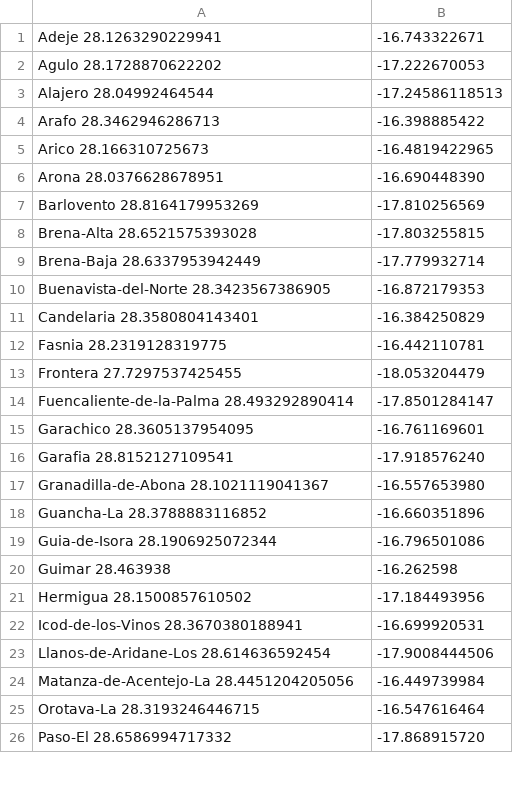
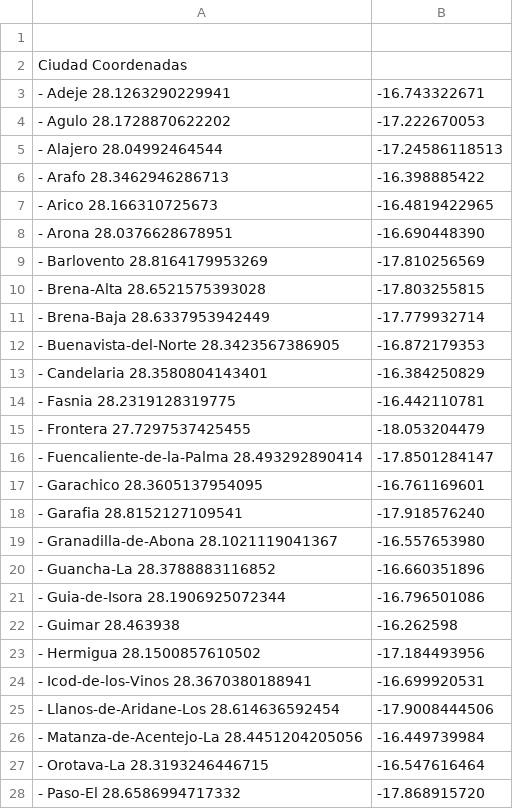
Before and after one commit to RubenServando/ue_ia_AI1_problema-viajante, a CSV file: ciudades_santacruzdetenerife.csv, drawn as a sheet; only a part is shown; the diff covers the shown part only.

Commit message:
nueva copia

```diff
--- a/ciudades_santacruzdetenerife.csv
+++ b/ciudades_santacruzdetenerife.csv
@@ -1,26 +1,28 @@
-Adeje	28.1263290229941,-16.743322671
-Agulo	28.1728870622202,-17.222670053
-Alajero	28.04992464544,-17.24586118513
-Arafo	28.3462946286713,-16.398885422
-Arico	28.166310725673,-16.4819422965
-Arona	28.0376628678951,-16.690448390
-Barlovento	28.8164179953269,-17.810256569
-Brena-Alta	28.6521575393028,-17.803255815
-Brena-Baja	28.6337953942449,-17.779932714
-Buenavista-del-Norte	28.3423567386905,-16.872179353
-Candelaria	28.3580804143401,-16.384250829
-Fasnia	28.2319128319775,-16.442110781
-Frontera	27.7297537425455,-18.053204479
-Fuencaliente-de-la-Palma	28.493292890414,-17.8501284147
-Garachico	28.3605137954095,-16.761169601
-Garafia	28.8152127109541,-17.918576240
-Granadilla-de-Abona	28.1021119041367,-16.557653980
-Guancha-La	28.3788883116852,-16.660351896
-Guia-de-Isora	28.1906925072344,-16.796501086
-Guimar	28.463938,-16.262598
-Hermigua	28.1500857610502,-17.184493956
-Icod-de-los-Vinos	28.3670380188941,-16.699920531
-Llanos-de-Aridane-Los	28.614636592454,-17.9008444506
-Matanza-de-Acentejo-La	28.4451204205056,-16.449739984
-Orotava-La	28.3193246446715,-16.547616464
-Paso-El	28.6586994717332,-17.868915720
+
+Ciudad	Coordenadas
+- Adeje	28.1263290229941,-16.743322671
+- Agulo	28.1728870622202,-17.222670053
+- Alajero	28.04992464544,-17.24586118513
+- Arafo	28.3462946286713,-16.398885422
+- Arico	28.166310725673,-16.4819422965
+- Arona	28.0376628678951,-16.690448390
+- Barlovento	28.8164179953269,-17.810256569
+- Brena-Alta	28.6521575393028,-17.803255815
+- Brena-Baja	28.6337953942449,-17.779932714
+- Buenavista-del-Norte	28.3423567386905,-16.872179353
+- Candelaria	28.3580804143401,-16.384250829
+- Fasnia	28.2319128319775,-16.442110781
+- Frontera	27.7297537425455,-18.053204479
+- Fuencaliente-de-la-Palma	28.493292890414,-17.8501284147
+- Garachico	28.3605137954095,-16.761169601
+- Garafia	28.8152127109541,-17.918576240
+- Granadilla-de-Abona	28.1021119041367,-16.557653980
+- Guancha-La	28.3788883116852,-16.660351896
+- Guia-de-Isora	28.1906925072344,-16.796501086
+- Guimar	28.463938,-16.262598
+- Hermigua	28.1500857610502,-17.184493956
+- Icod-de-los-Vinos	28.3670380188941,-16.699920531
+- Llanos-de-Aridane-Los	28.614636592454,-17.9008444506
+- Matanza-de-Acentejo-La	28.4451204205056,-16.449739984
+- Orotava-La	28.3193246446715,-16.547616464
+- Paso-El	28.6586994717332,-17.868915720
```
Also changed, not shown: 27 edited cells elsewhere in this file.
